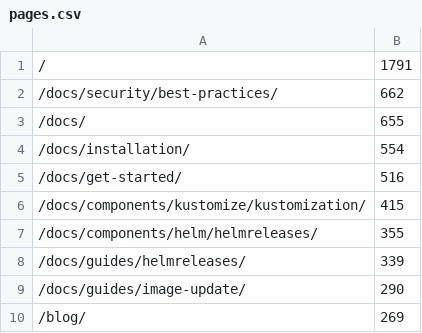
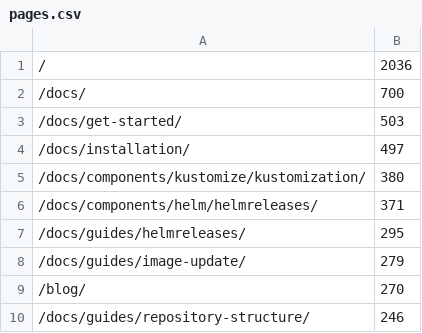
Before and after one commit to fluxcd/stats, a CSV file: pages.csv, drawn as a sheet.

```diff
--- a/pages.csv
+++ b/pages.csv
@@ -1,10 +1,10 @@
-/,1791
-/docs/security/best-practices/,662
-/docs/,655
-/docs/installation/,554
-/docs/get-started/,516
-/docs/components/kustomize/kustomization/,415
-/docs/components/helm/helmreleases/,355
-/docs/guides/helmreleases/,339
-/docs/guides/image-update/,290
-/blog/,269
+/,2036
+/docs/,700
+/docs/get-started/,503
+/docs/installation/,497
+/docs/components/kustomize/kustomization/,380
+/docs/components/helm/helmreleases/,371
+/docs/guides/helmreleases/,295
+/docs/guides/image-update/,279
+/blog/,270
+/docs/guides/repository-structure/,246
```
Also changed, not shown: not_found.csv, 4 other files.
